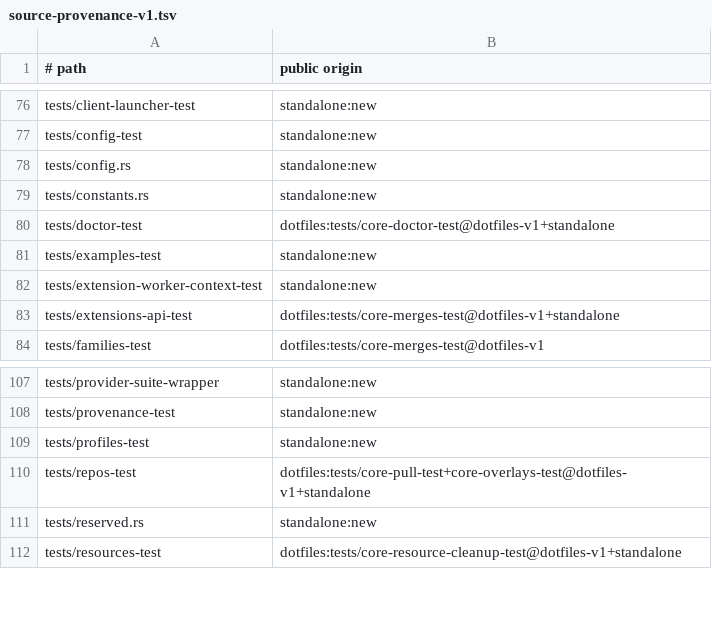
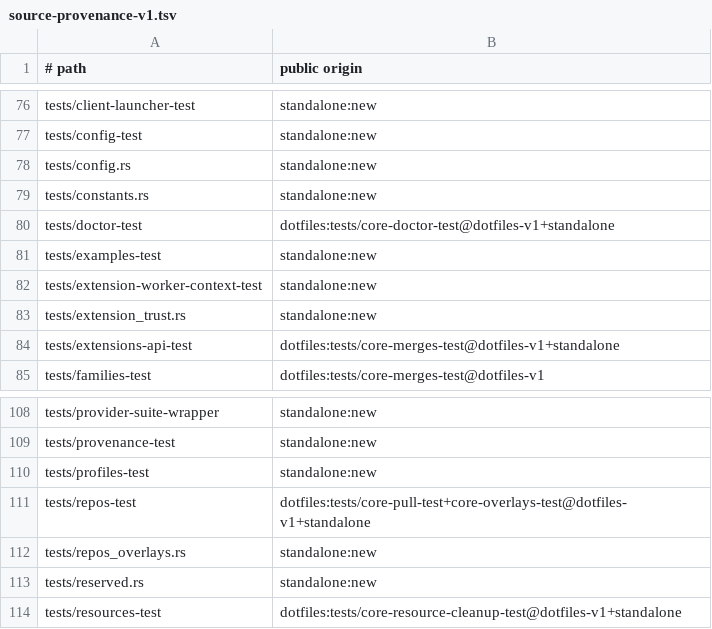
Before and after one commit to cgraf78/dot, a TSV file: docs/source-provenance-v1.tsv, drawn as a sheet; only a part is shown, gaps mark what is left out.

Commit message:
Register slice-10 test files in the source provenance inventory
Summary
  add tests/extension_trust.rs and tests/repos_overlays.rs to
  docs/source-provenance-v1.tsv as standalone:new, matching the
  prior slices' Rust test registrations
  the drift only shows once the files are tracked, which is why
  the local pre-commit run stayed green while CI failed

Testing
  `bash tests/provenance-test` fails without these rows
  (source inventory drift) and passes with them

```diff
--- a/docs/source-provenance-v1.tsv
+++ b/docs/source-provenance-v1.tsv
@@ -82,2 +82,3 @@ tests/examples-test	standalone:new
 tests/extension-worker-context-test	standalone:new
+tests/extension_trust.rs	standalone:new
 tests/extensions-api-test	dotfiles:tests/core-merges-test@dotfiles-v1+standalone
@@ -110,2 +111,3 @@ tests/profiles-test	standalone:new
 tests/repos-test	dotfiles:tests/core-pull-test+core-overlays-test@dotfiles-v1+standalone
+tests/repos_overlays.rs	standalone:new
 tests/reserved.rs	standalone:new
```
